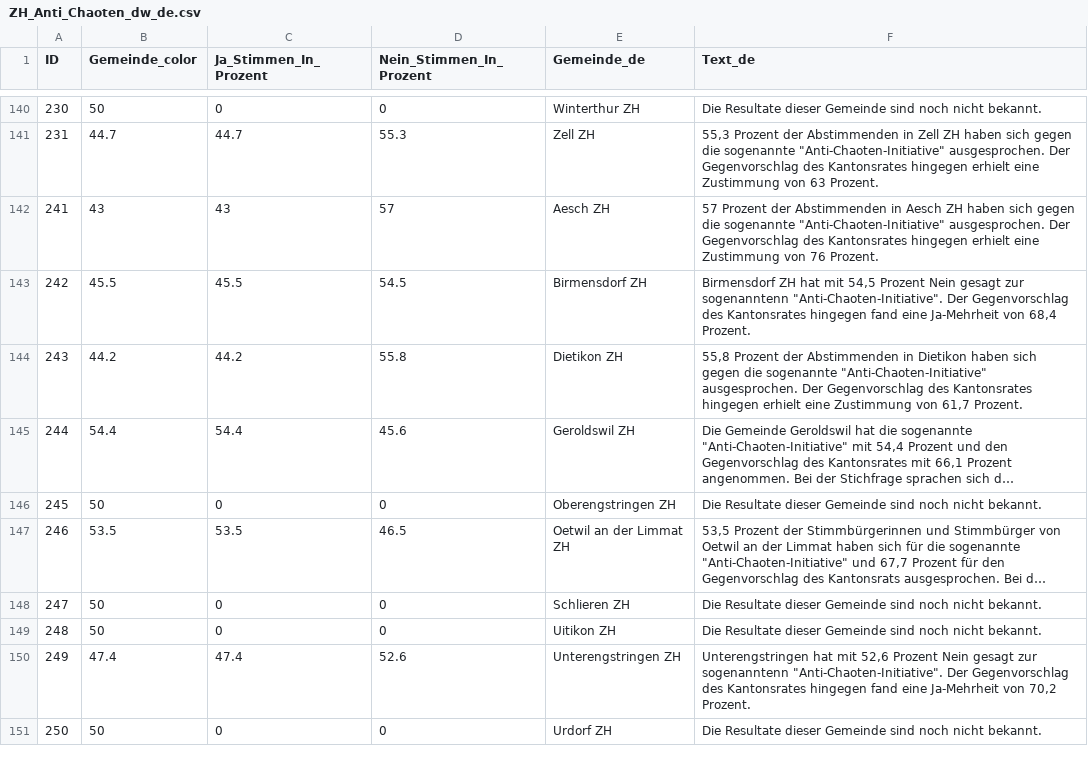
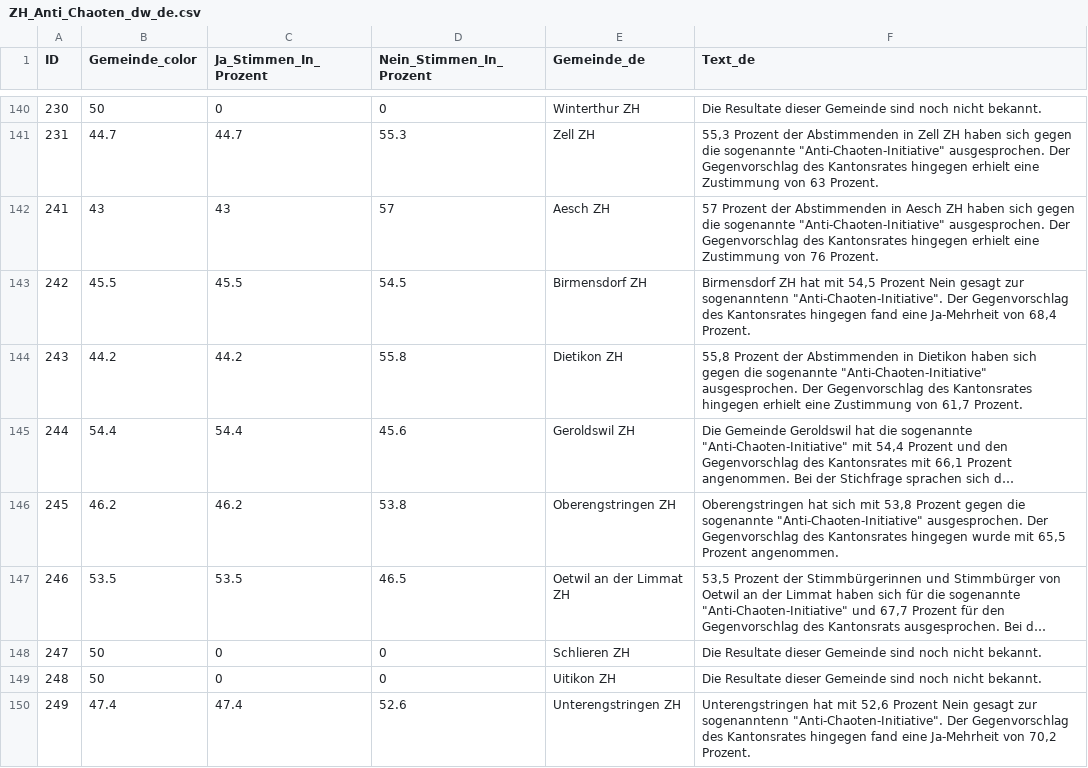
Before and after one commit to awp-finanznachrichten/lena_maerz2024, a CSV file: Output_Cantons/ZH_Anti_Chaoten_dw_de.csv, drawn as a sheet; only a part is shown, gaps mark what is left out; the shorter side is filled out with more unchanged rows; long unchanged cells end in …; the diff names each change by its address in the sheet, - before the commit and + after, or states it on an @@ line.

```diff
--- a/Output_Cantons/ZH_Anti_Chaoten_dw_de.csv
+++ b/Output_Cantons/ZH_Anti_Chaoten_dw_de.csv
-B146 (Gemeinde_color): 50
+B146 (Gemeinde_color): 46.2
-C146 (Ja_Stimmen_In_Prozent): 0
+C146 (Ja_Stimmen_In_Prozent): 46.2
-D146 (Nein_Stimmen_In_Prozent): 0
+D146 (Nein_Stimmen_In_Prozent): 53.8
-F146 (Text_de): Die Resultate dieser Gemeinde sind noch nicht bekannt.
+F146 (Text_de): Oberengstringen hat sich mit 53,8 Prozent gegen die sogenannte "Anti-Chaoten-Initiative" ausgesprochen. Der Gegenvorschlag des Kantonsrates hingegen wurde mit 65,5 Prozent angenommen.
```
Also changed, not shown: Output_Cantons/ZH_AHV_13Rente_dw_de.csv, Output_Cantons/ZH_Uferwege_dw_de.csv, 23 other files.
